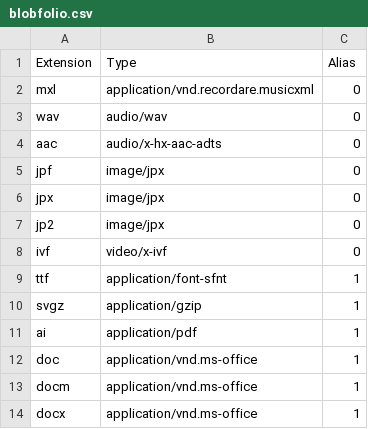
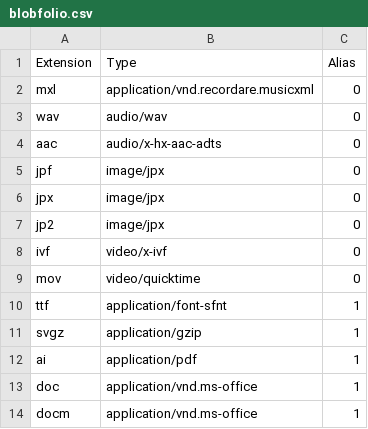
Before and after one commit to Blobfolio/righteous-mimes, a CSV file: skel/blobfolio.csv, drawn as a sheet; only a part is shown; the shorter side is filled out with more unchanged rows; the diff names each change by its address in the sheet, - before the commit and + after, or states it on an @@ line.

```diff
--- a/skel/blobfolio.csv
+++ b/skel/blobfolio.csv
+row 9: mov | video/quicktime | 0
```
Also changed, not shown: 17 other files.
